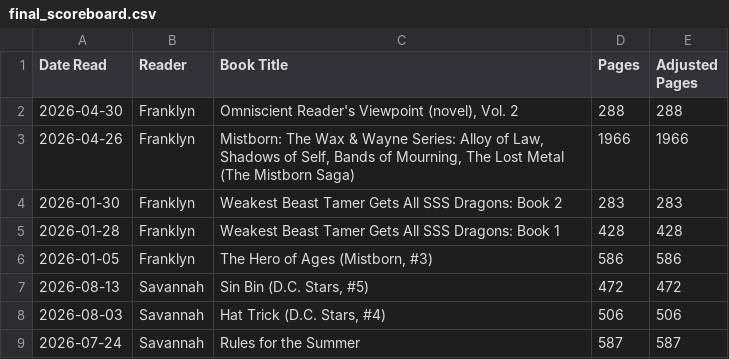
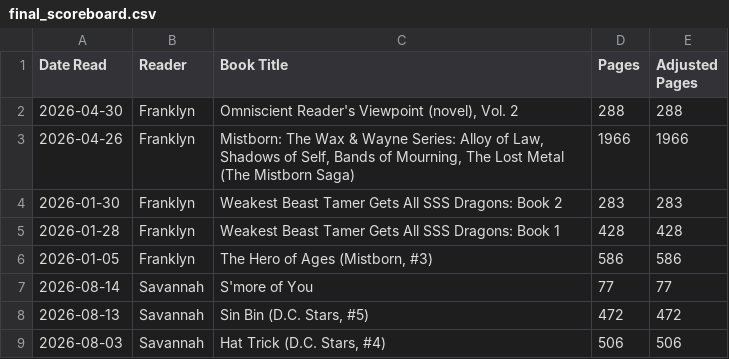
Before and after one commit to delacruzfranklyn93/reading_dashboard, a CSV file: final_scoreboard.csv, drawn as a sheet; only a part is shown; the shorter side is filled out with more unchanged rows; the diff names each change by its address in the sheet, - before the commit and + after, or states it on an @@ line.

```diff
--- a/final_scoreboard.csv
+++ b/final_scoreboard.csv
+row 7: 2026-08-14 | Savannah | S'more of You | 77 | 77
```
